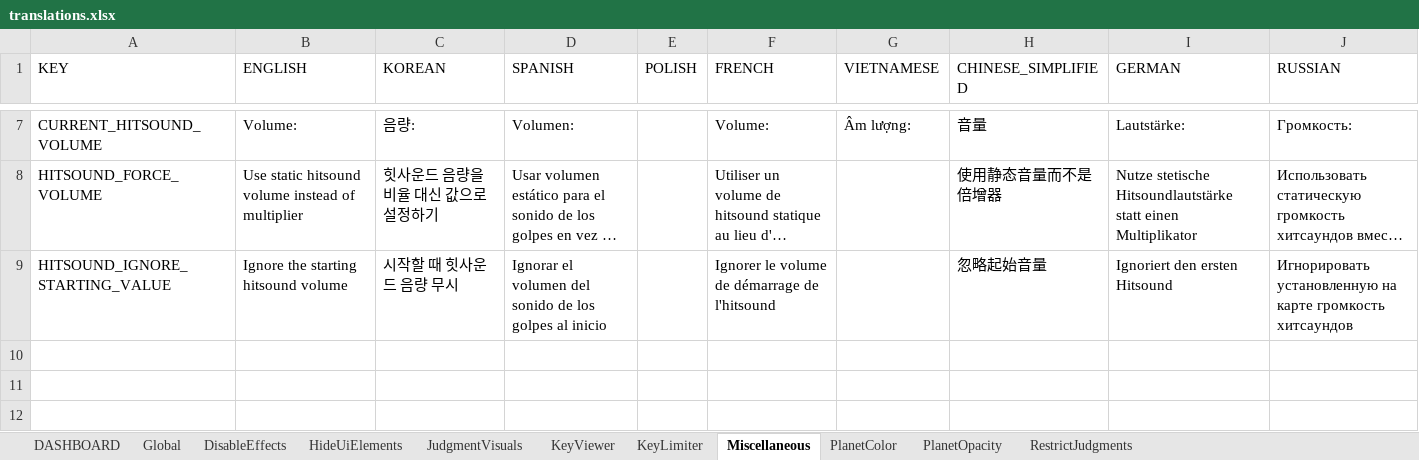
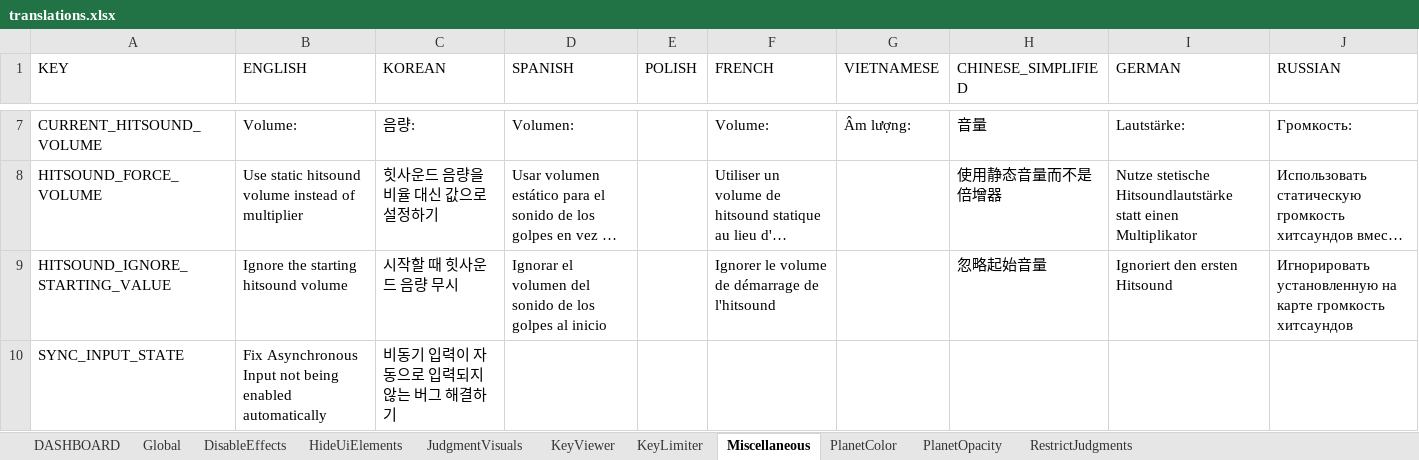
Before and after one commit to PizzaLovers007/AdofaiTweaks, an Excel workbook: AdofaiTweaks.Generator/translations.xlsx, sheet Miscellaneous, drawn as a sheet; only a part is shown, gaps mark what is left out; long unchanged cells end in …; values as stored, in another font and other column widths than the file's, no borders; the diff names each change by its address in the sheet, - before the commit and + after, or states it on an @@ line.

```diff
--- a/AdofaiTweaks.Generator/translations.xlsx (sheet Miscellaneous)
+++ b/AdofaiTweaks.Generator/translations.xlsx (sheet Miscellaneous)
+row 10: SYNC_INPUT_STATE | Fix Asynchronous Input not being enabled automatically | 비동기 입력이 자동으로 입력되지 않는 버그 해결하기
```
Also changed, not shown: sheet KeyLimiter, sheet DASHBOARD, sheet HideUiElements, sheet KeyViewer, 2 other files.
